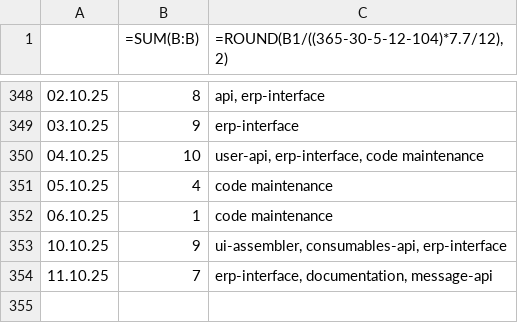
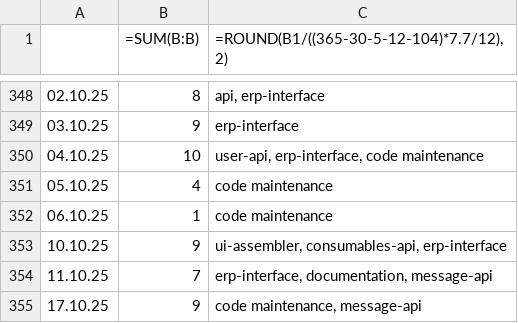
Before and after one commit to erroronline1/caro, a CSV file: shadow timesheet.csv, drawn as a sheet; only a part is shown, gaps mark what is left out; the diff names each change by its address in the sheet, - before the commit and + after, or states it on an @@ line.

Commit message:
implemented message whiteboards

```diff
--- a/shadow timesheet.csv
+++ b/shadow timesheet.csv
+row 355: 17.10.25 | 9 | code maintenance, message-api
```
Also changed, not shown: 9 other files.
